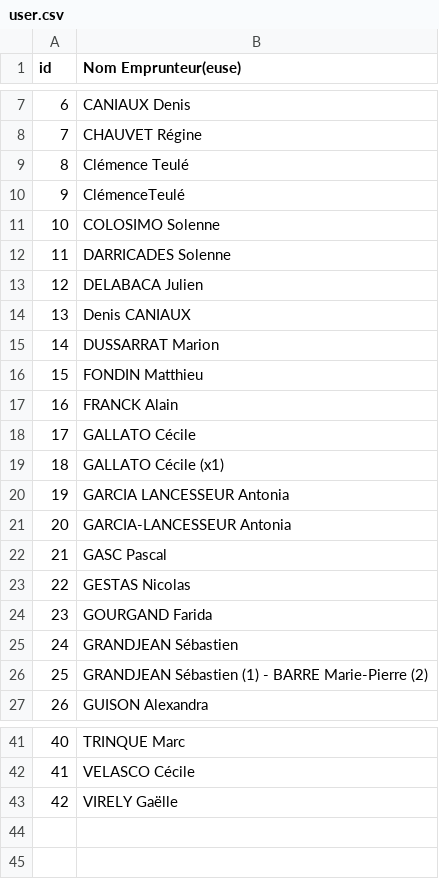
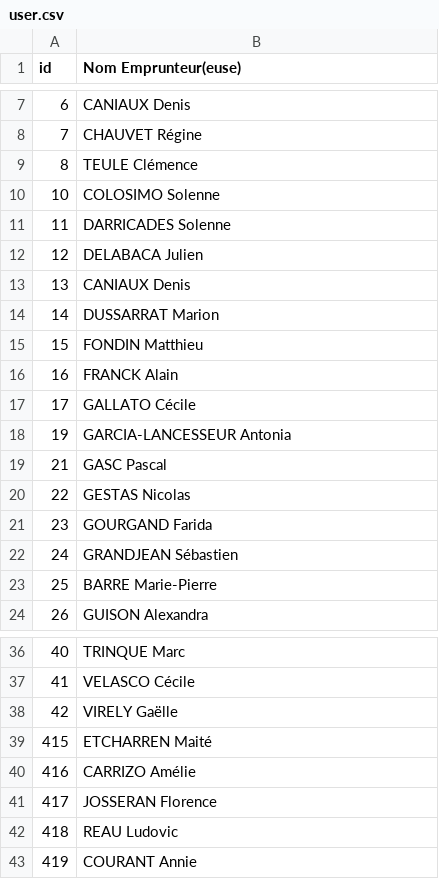
Before and after one commit to WildCodeSchool/BTZ_PHP_2021_03_Biblio, a CSV file: database/user.csv, drawn as a sheet; only a part is shown, gaps mark what is left out; the diff covers the shown part only.

Commit message:
modif fixture publication user emprunt ajout champs publication et suppr notice

```diff
--- a/database/user.csv
+++ b/database/user.csv
@@ -8,4 +8,3 @@
 7;CHAUVET Régine
-8;Clémence Teulé
-9;ClémenceTeulé
+8;TEULE Clémence
 10;COLOSIMO Solenne
@@ -13,3 +12,3 @@
 12;DELABACA Julien
-13;Denis CANIAUX
+13;CANIAUX Denis
 14;DUSSARRAT Marion
@@ -18,5 +17,3 @@
 17;GALLATO Cécile
-18;GALLATO Cécile (x1)
-19;GARCIA LANCESSEUR Antonia
-20;GARCIA-LANCESSEUR Antonia
+19;GARCIA-LANCESSEUR Antonia
 21;GASC Pascal
@@ -25,3 +22,3 @@
 24;GRANDJEAN Sébastien
-25;GRANDJEAN Sébastien (1) - BARRE Marie-Pierre (2)
+25;BARRE Marie-Pierre
 26;GUISON Alexandra
@@ -43 +38,6 @@
 42;VIRELY Gaëlle
+415;ETCHARREN Maité
+416;CARRIZO Amélie
+417;JOSSERAN Florence
+418;REAU Ludovic
+419;COURANT Annie
```
Also changed, not shown: 2 removed rows and 1 edited cell elsewhere in this file, database/author.csv, database/pub_user.csv, 17 other files.
